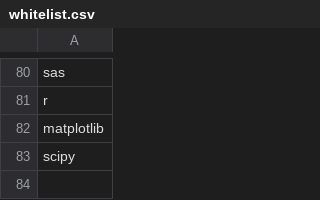
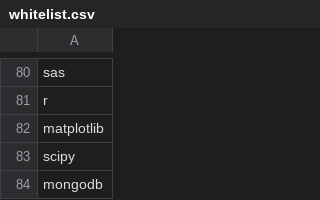
Before and after one commit to dhairavc/data607-project3, a CSV file: whitelist.csv, drawn as a sheet; only a part is shown, gaps mark what is left out.

Commit message:
Update whitelist.csv

```diff
--- a/whitelist.csv
+++ b/whitelist.csv
@@ -83 +83,2 @@ matplotlib
 scipy
+mongodb
```
